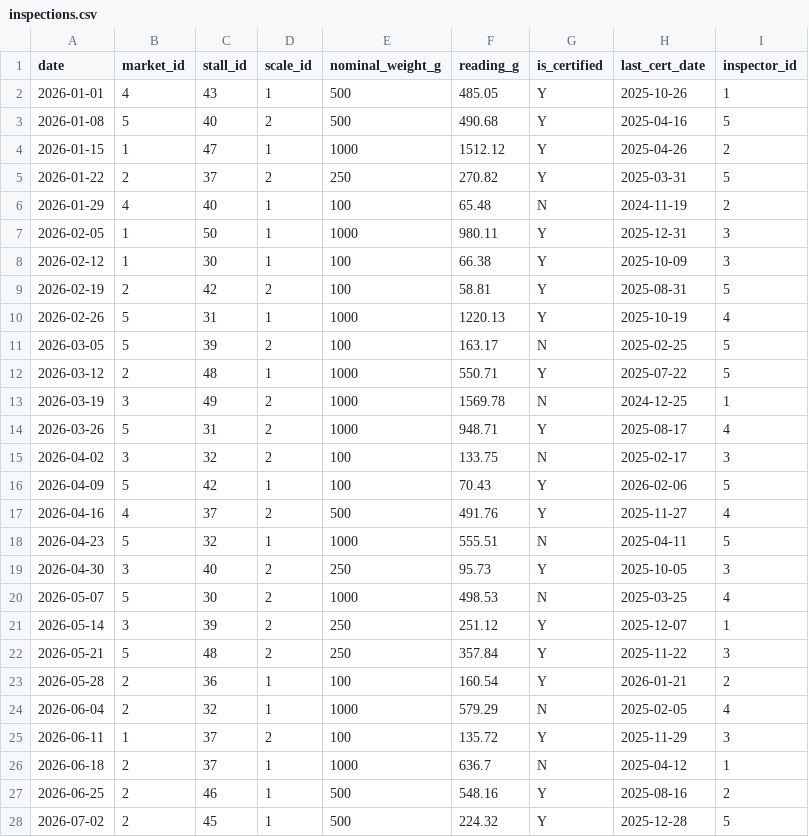
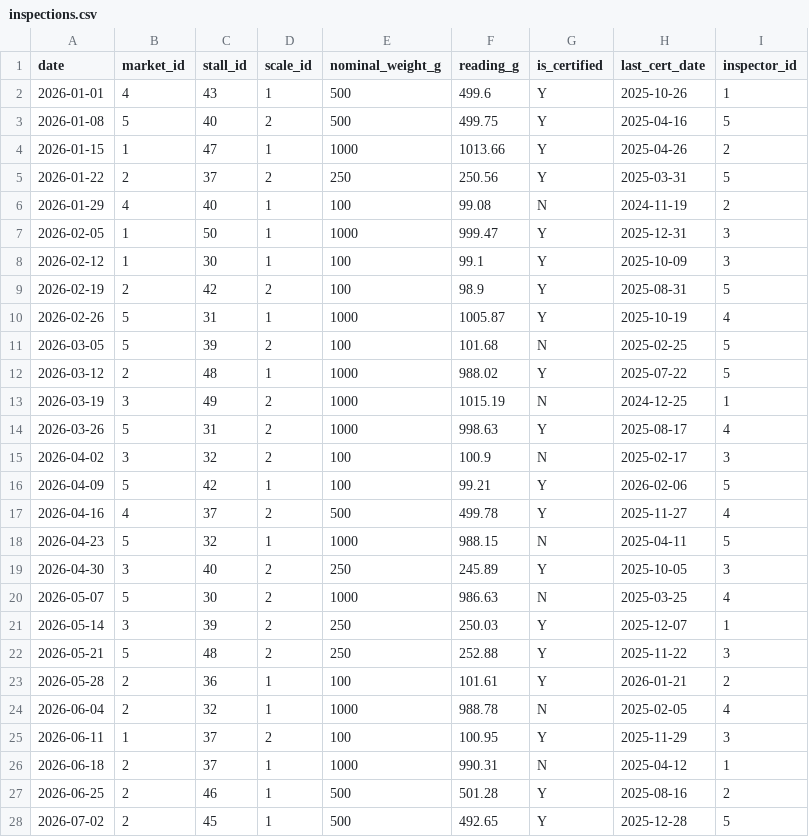
Before and after one commit to ralpharonbonifacio-glitch/Fair-Weigh-Fair-Pay-Data-Auditing-for-Public-Markets-GRP6-, a CSV file: inspections.csv, drawn as a sheet; only a part is shown; the diff covers the shown part only.

Commit message:
fix: new inspections.csv file

```diff
--- a/inspections.csv
+++ b/inspections.csv
@@ -1,28 +1,28 @@
 date,market_id,stall_id,scale_id,nominal_weight_g,reading_g,is_certified,last_cert_date,inspector_id
-2026-01-01,4,43,1,500,485.05,Y,2025-10-26,1
-2026-01-08,5,40,2,500,490.68,Y,2025-04-16,5
-2026-01-15,1,47,1,1000,1512.12,Y,2025-04-26,2
-2026-01-22,2,37,2,250,270.82,Y,2025-03-31,5
-2026-01-29,4,40,1,100,65.48,N,2024-11-19,2
-2026-02-05,1,50,1,1000,980.11,Y,2025-12-31,3
-2026-02-12,1,30,1,100,66.38,Y,2025-10-09,3
-2026-02-19,2,42,2,100,58.81,Y,2025-08-31,5
-2026-02-26,5,31,1,1000,1220.13,Y,2025-10-19,4
-2026-03-05,5,39,2,100,163.17,N,2025-02-25,5
-2026-03-12,2,48,1,1000,550.71,Y,2025-07-22,5
-2026-03-19,3,49,2,1000,1569.78,N,2024-12-25,1
-2026-03-26,5,31,2,1000,948.71,Y,2025-08-17,4
-2026-04-02,3,32,2,100,133.75,N,2025-02-17,3
-2026-04-09,5,42,1,100,70.43,Y,2026-02-06,5
-2026-04-16,4,37,2,500,491.76,Y,2025-11-27,4
-2026-04-23,5,32,1,1000,555.51,N,2025-04-11,5
-2026-04-30,3,40,2,250,95.73,Y,2025-10-05,3
-2026-05-07,5,30,2,1000,498.53,N,2025-03-25,4
-2026-05-14,3,39,2,250,251.12,Y,2025-12-07,1
-2026-05-21,5,48,2,250,357.84,Y,2025-11-22,3
-2026-05-28,2,36,1,100,160.54,Y,2026-01-21,2
-2026-06-04,2,32,1,1000,579.29,N,2025-02-05,4
-2026-06-11,1,37,2,100,135.72,Y,2025-11-29,3
-2026-06-18,2,37,1,1000,636.7,N,2025-04-12,1
-2026-06-25,2,46,1,500,548.16,Y,2025-08-16,2
-2026-07-02,2,45,1,500,224.32,Y,2025-12-28,5
+2026-01-01,4,43,1,500,499.6,Y,2025-10-26,1
+2026-01-08,5,40,2,500,499.75,Y,2025-04-16,5
+2026-01-15,1,47,1,1000,1013.66,Y,2025-04-26,2
+2026-01-22,2,37,2,250,250.56,Y,2025-03-31,5
+2026-01-29,4,40,1,100,99.08,N,2024-11-19,2
+2026-02-05,1,50,1,1000,999.47,Y,2025-12-31,3
+2026-02-12,1,30,1,100,99.1,Y,2025-10-09,3
+2026-02-19,2,42,2,100,98.9,Y,2025-08-31,5
+2026-02-26,5,31,1,1000,1005.87,Y,2025-10-19,4
+2026-03-05,5,39,2,100,101.68,N,2025-02-25,5
+2026-03-12,2,48,1,1000,988.02,Y,2025-07-22,5
+2026-03-19,3,49,2,1000,1015.19,N,2024-12-25,1
+2026-03-26,5,31,2,1000,998.63,Y,2025-08-17,4
+2026-04-02,3,32,2,100,100.9,N,2025-02-17,3
+2026-04-09,5,42,1,100,99.21,Y,2026-02-06,5
+2026-04-16,4,37,2,500,499.78,Y,2025-11-27,4
+2026-04-23,5,32,1,1000,988.15,N,2025-04-11,5
+2026-04-30,3,40,2,250,245.89,Y,2025-10-05,3
+2026-05-07,5,30,2,1000,986.63,N,2025-03-25,4
+2026-05-14,3,39,2,250,250.03,Y,2025-12-07,1
+2026-05-21,5,48,2,250,252.88,Y,2025-11-22,3
+2026-05-28,2,36,1,100,101.61,Y,2026-01-21,2
+2026-06-04,2,32,1,1000,988.78,N,2025-02-05,4
+2026-06-11,1,37,2,100,100.95,Y,2025-11-29,3
+2026-06-18,2,37,1,1000,990.31,N,2025-04-12,1
+2026-06-25,2,46,1,500,501.28,Y,2025-08-16,2
+2026-07-02,2,45,1,500,492.65,Y,2025-12-28,5
```
Also changed, not shown: 70 edited cells elsewhere in this file.
